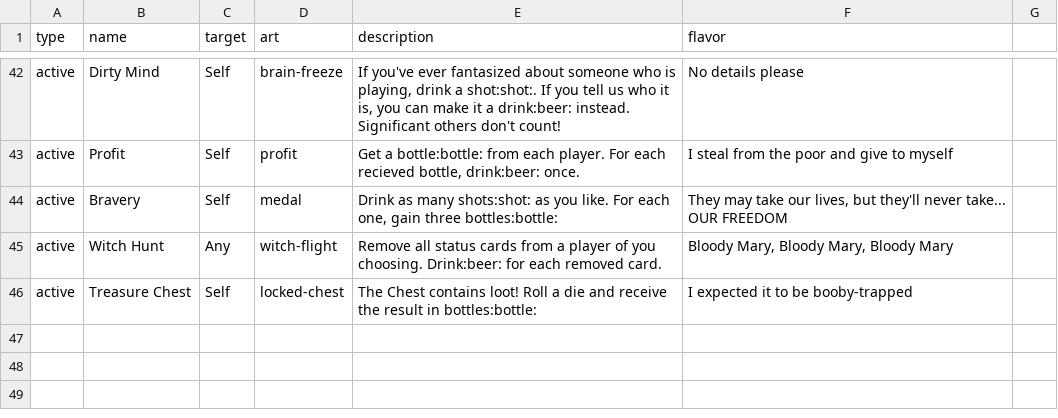
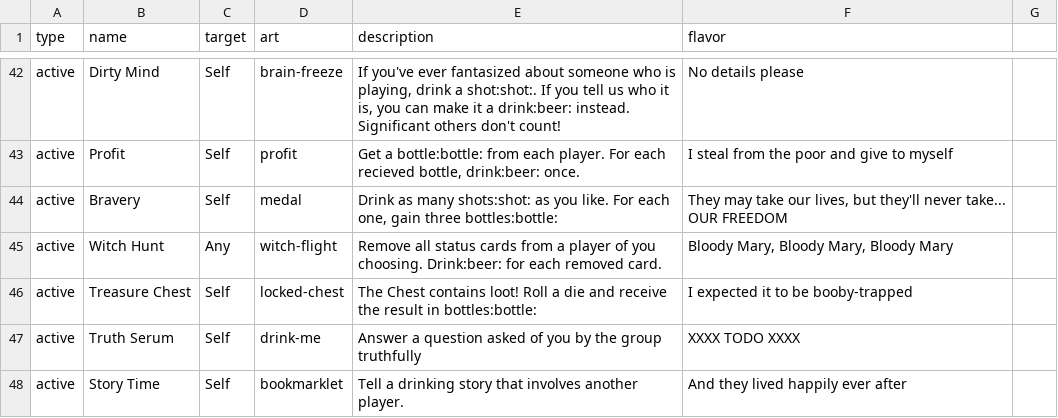
Before and after one commit to Qgel/FratAttack, a CSV file: cards/data/event.csv, drawn as a sheet; only a part is shown, gaps mark what is left out.

Commit message:
Event cards

```diff
--- a/cards/data/event.csv
+++ b/cards/data/event.csv
@@ -48 +48,3 @@ active,Witch Hunt,Any,witch-flight,"Remove all status cards from a player of you
 active,Treasure Chest,Self,locked-chest,"The Chest contains loot! Roll a die and receive the result in bottles:bottle:",I expected it to be booby-trapped
+active,Truth Serum,Self,drink-me,"Answer a question asked of you by the group truthfully",XXXX TODO XXXX
+active,Story Time,Self,bookmarklet,"Tell a drinking story that involves another player.",And they lived happily ever after
```
